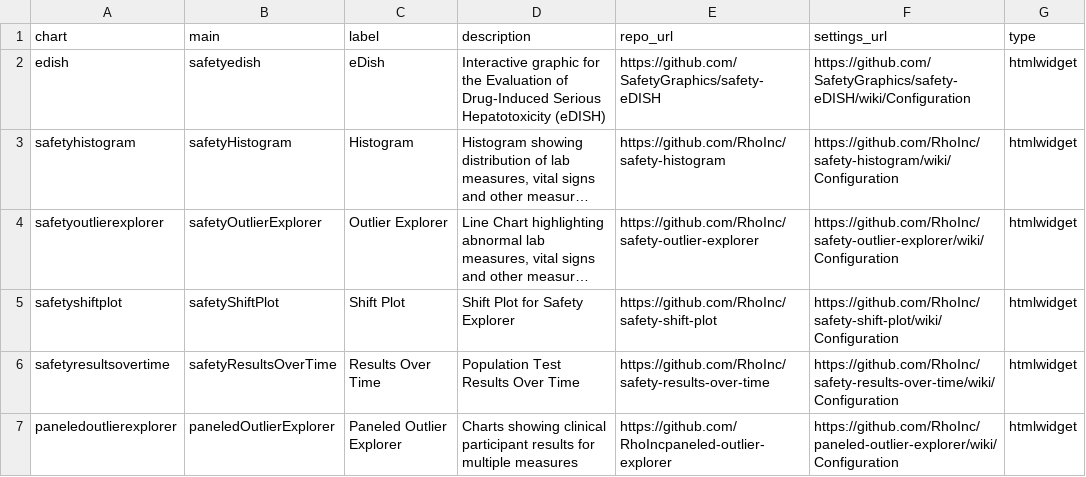
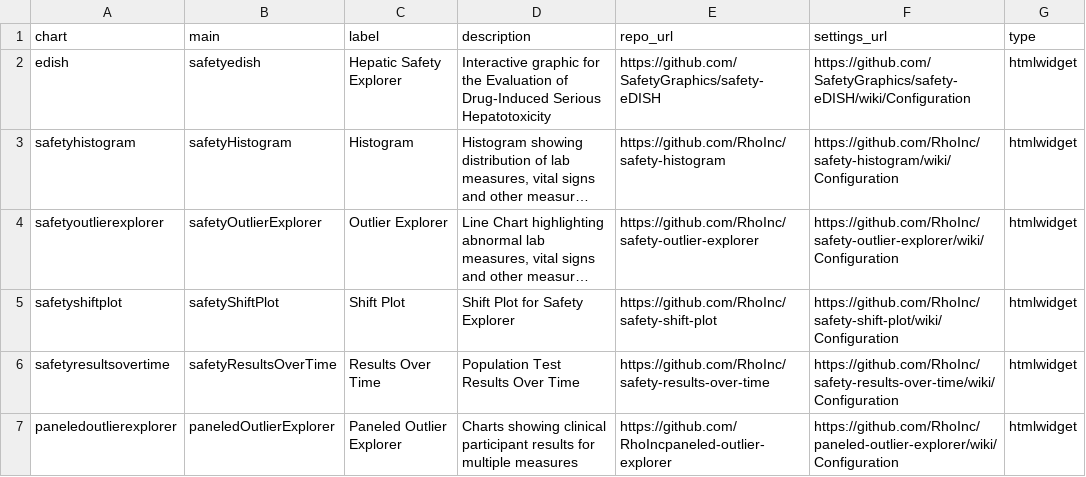
Before and after one commit to SafetyGraphics/safetyGraphics, a CSV file: data-raw/chartsMetadata.csv, drawn as a sheet; long unchanged cells end in …; the diff names each change by its address in the sheet, - before the commit and + after, or states it on an @@ line.

Commit message:
change to hepatic SE

```diff
--- a/data-raw/chartsMetadata.csv
+++ b/data-raw/chartsMetadata.csv
-C2 (label): eDish
+C2 (label): Hepatic Safety Explorer
-D2 (description): …Serious Hepatotoxicity (eDISH)
+D2 (description): …Serious Hepatotoxicity
```
Also changed, not shown: 2 other files.
